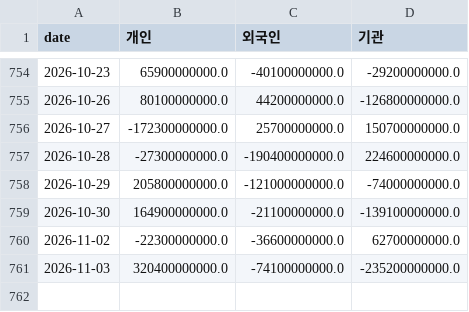
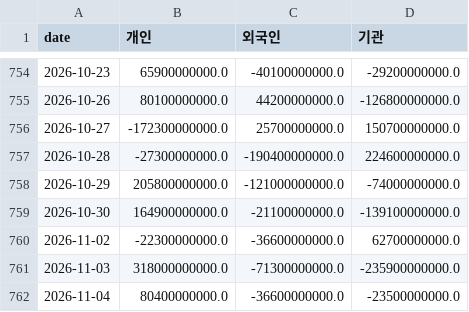
Before and after one commit to dobakinn-9/MKFlow, a CSV file: market-flow/data/kr/flows_KOSDAQ.csv, drawn as a sheet; only a part is shown, gaps mark what is left out.

```diff
--- a/market-flow/data/kr/flows_KOSDAQ.csv
+++ b/market-flow/data/kr/flows_KOSDAQ.csv
@@ -760,2 +760,3 @@ date,개인,외국인,기관
 2026-11-02,-22300000000.0,-36600000000.0,62700000000.0
-2026-11-03,320400000000.0,-74100000000.0,-235200000000.0
+2026-11-03,318000000000.0,-71300000000.0,-235900000000.0
+2026-11-04,80400000000.0,-36600000000.0,-23500000000.0
```
Also changed, not shown: market-flow/data/kr/flows_KOSPI.csv, market-flow/data/kr/sector_flows.csv, 8 other files.
